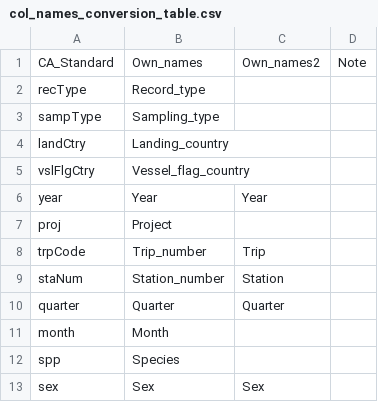
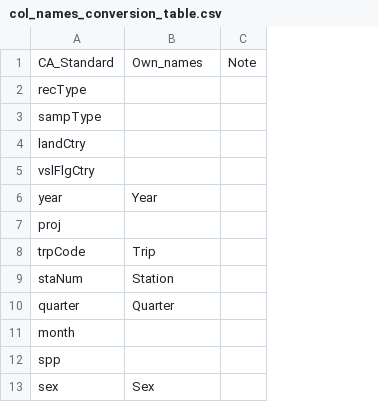
Before and after one commit to mebrooks/wk_WKBIOPTIM3, a CSV file: nmprista/000_Auxiliary_Tables/col_names_conversion_table.csv, drawn as a sheet; only a part is shown; removed rows and columns are numbered as before the commit, all else as after; the diff names each change by its address in the sheet, - before the commit and + after, or states it on an @@ line.

```diff
--- a/nmprista/000_Auxiliary_Tables/col_names_conversion_table.csv
+++ b/nmprista/000_Auxiliary_Tables/col_names_conversion_table.csv
-column B, rows 1-13: Own_names | Record_type | Sampling_type | Landing_country | Vessel_flag_country | Year | Project | Trip_number | Station_number | Quarter | Month | Species | Sex
-B1: Own_names2
+B1: Own_names
```
Also changed, not shown: 1 other file.
